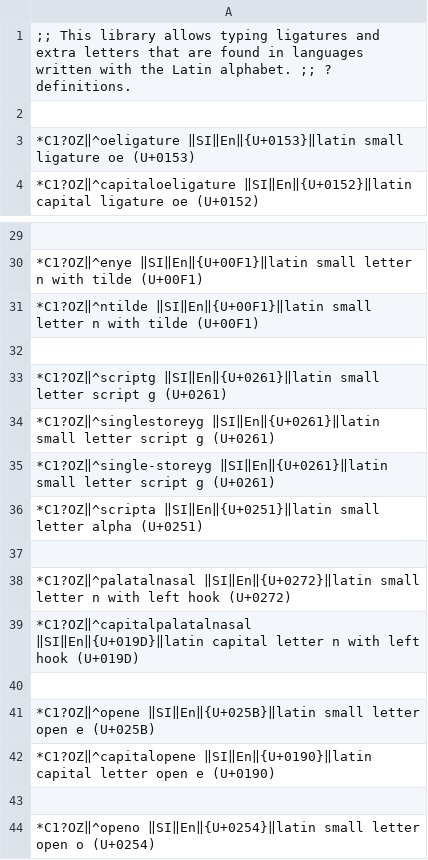
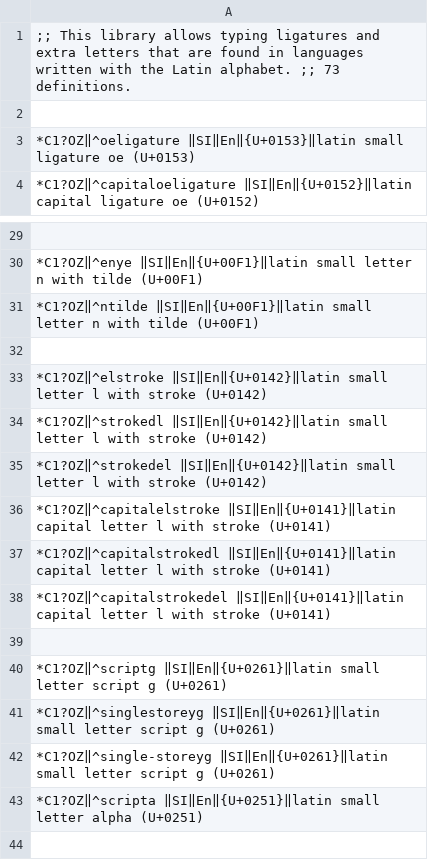
Before and after one commit to SalviaSage/Custom-Libraries, a CSV file: Unicode Senders/(Unicode Sender) Extra Latin Letters & Ligatures.csv, drawn as a sheet; only a part is shown, gaps mark what is left out; the shorter side is filled out with more unchanged rows.

Commit message:
Update (Unicode Sender) Extra Latin Letters & Ligatures.csv

```diff
--- a/Unicode Senders/(Unicode Sender) Extra Latin Letters & Ligatures.csv
+++ b/Unicode Senders/(Unicode Sender) Extra Latin Letters & Ligatures.csv
@@ -1,2 +1,2 @@
-;; This library allows typing ligatures and extra letters that are found in languages written with the Latin alphabet. ;; ? definitions.
+;; This library allows typing ligatures and extra letters that are found in languages written with the Latin alphabet. ;; 73 definitions.
 
@@ -31,2 +31,9 @@
 *C1?OZ‖^ntilde ‖SI‖En‖{U+00F1}‖latin small letter n with tilde (U+00F1)
+
+*C1?OZ‖^elstroke ‖SI‖En‖{U+0142}‖latin small letter l with stroke (U+0142)
+*C1?OZ‖^strokedl ‖SI‖En‖{U+0142}‖latin small letter l with stroke (U+0142)
+*C1?OZ‖^strokedel ‖SI‖En‖{U+0142}‖latin small letter l with stroke (U+0142)
+*C1?OZ‖^capitalelstroke ‖SI‖En‖{U+0141}‖latin capital letter l with stroke (U+0141)
+*C1?OZ‖^capitalstrokedl ‖SI‖En‖{U+0141}‖latin capital letter l with stroke (U+0141)
+*C1?OZ‖^capitalstrokedel ‖SI‖En‖{U+0141}‖latin capital letter l with stroke (U+0141)
 
```
